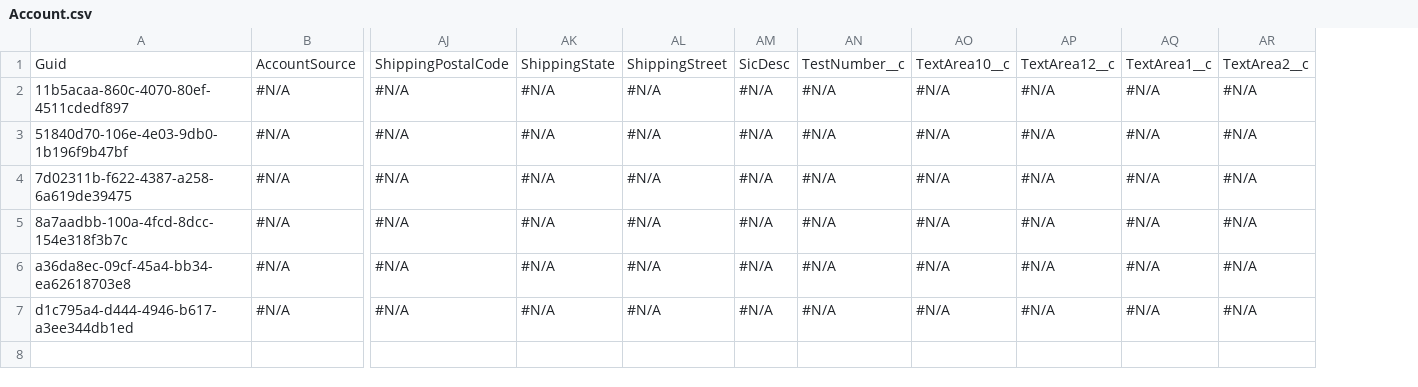
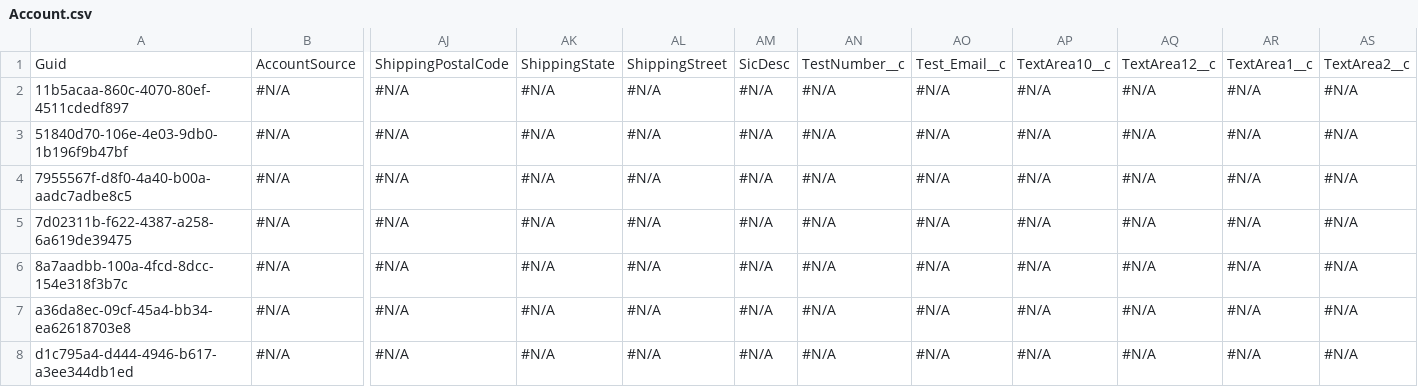
Before and after one commit to Prodlymoover/CPQ--Test-35, a CSV file: Account.csv, drawn as a sheet; only a part is shown, gaps mark what is left out; addresses are those after the commit; rows hold the shown columns only; the diff names each change by its address in the sheet, - before the commit and + after, or states it on an @@ line.

```diff
--- a/Account.csv
+++ b/Account.csv
+column AO, rows 1-3: Test_Email__c | #N/A | #N/A; rows 5-8: all #N/A
+row 4: 7955567f-d8f0-4a40-b00a-aadc7adbe8c5 | #N/A | #N/A | #N/A | #N/A | #N/A | #N/A | #N/A | #N/A | #N/A | #N/A | #N/A
```
Also changed, not shown: Contact.csv.
